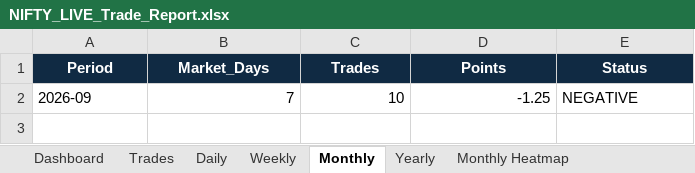
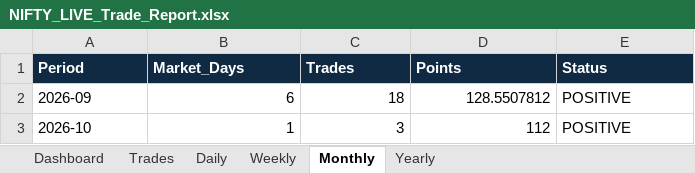
Before and after one commit to vinothkumarraju/Nifty_Bot, an Excel workbook: reports/NIFTY_LIVE_Trade_Report.xlsx, sheet Monthly, drawn as a sheet; values as stored, in another font and other column widths than the file's, no borders; conditional formats not drawn; removed rows and columns are numbered as before the commit, all else as after; the diff names each change by its address in the sheet, - before the commit and + after, or states it on an @@ line.

```diff
--- a/reports/NIFTY_LIVE_Trade_Report.xlsx (sheet Monthly)
+++ b/reports/NIFTY_LIVE_Trade_Report.xlsx (sheet Monthly)
-sheet tab: Monthly Heatmap
-A1:E1 alignment: center
+A1:E1 alignment: left
-row 2: 2026-09 | 7 | 10 | -1.25 | NEGATIVE
+row 2: 2026-09 | 6 | 18 | 128.5507812 | POSITIVE
+row 3: 2026-10 | 1 | 3 | 112 | POSITIVE
```
Also changed, not shown: sheet Trades, sheet Dashboard, sheet Daily, sheet Weekly, sheet Yearly, other sheet tabs, 3 other files.
